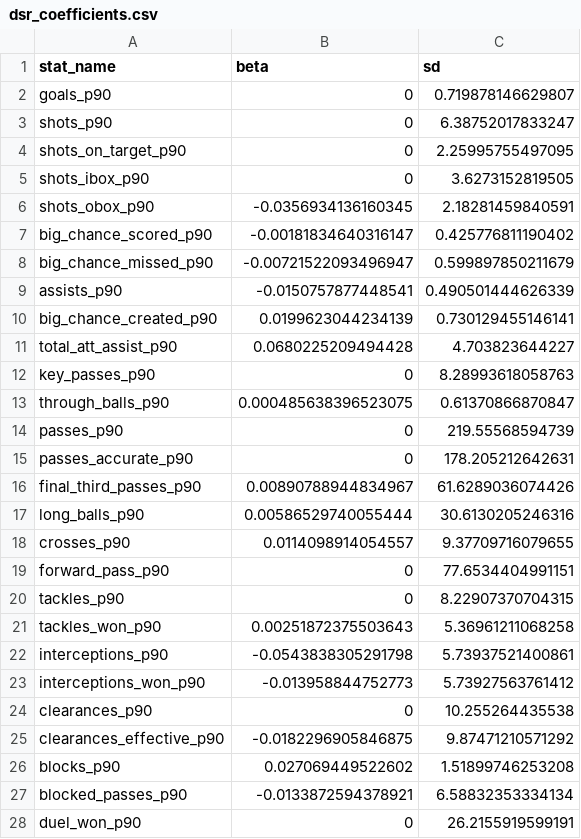
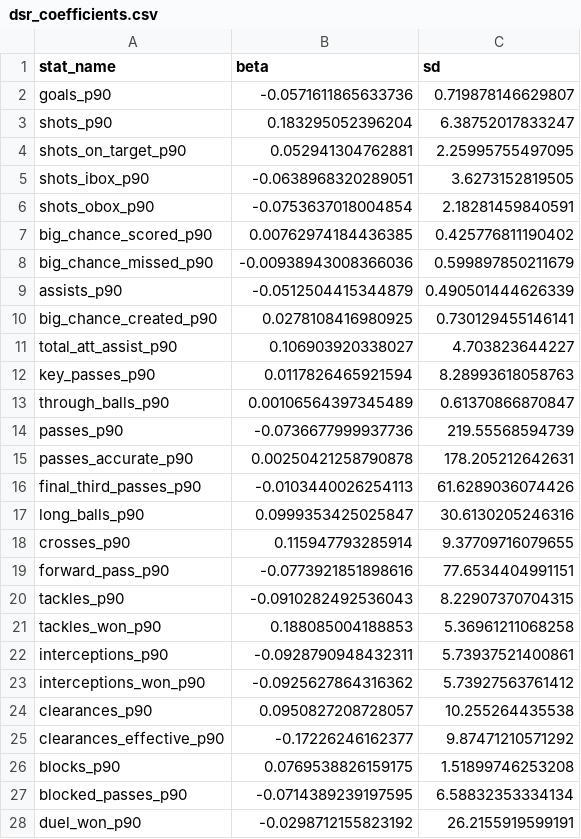
Before and after one commit to peteowen1/panna, a CSV file: inst/extdata/dsr_coefficients.csv, drawn as a sheet; only a part is shown; the diff covers the shown part only.

```diff
--- a/inst/extdata/dsr_coefficients.csv
+++ b/inst/extdata/dsr_coefficients.csv
@@ -1,28 +1,28 @@
 "stat_name","beta","sd"
-"goals_p90",0,0.719878146629807
-"shots_p90",0,6.38752017833247
-"shots_on_target_p90",0,2.25995755497095
-"shots_ibox_p90",0,3.6273152819505
-"shots_obox_p90",-0.0356934136160345,2.18281459840591
-"big_chance_scored_p90",-0.00181834640316147,0.425776811190402
-"big_chance_missed_p90",-0.00721522093496947,0.599897850211679
-"assists_p90",-0.0150757877448541,0.490501444626339
-"big_chance_created_p90",0.0199623044234139,0.730129455146141
-"total_att_assist_p90",0.0680225209494428,4.703823644227
-"key_passes_p90",0,8.28993618058763
-"through_balls_p90",0.000485638396523075,0.61370866870847
-"passes_p90",0,219.55568594739
-"passes_accurate_p90",0,178.205212642631
-"final_third_passes_p90",0.00890788944834967,61.6289036074426
-"long_balls_p90",0.00586529740055444,30.6130205246316
-"crosses_p90",0.0114098914054557,9.37709716079655
-"forward_pass_p90",0,77.6534404991151
-"tackles_p90",0,8.22907370704315
-"tackles_won_p90",0.00251872375503643,5.36961211068258
-"interceptions_p90",-0.0543838305291798,5.73937521400861
-"interceptions_won_p90",-0.013958844752773,5.73927563761412
-"clearances_p90",0,10.255264435538
-"clearances_effective_p90",-0.0182296905846875,9.87471210571292
-"blocks_p90",0.027069449522602,1.51899746253208
-"blocked_passes_p90",-0.0133872594378921,6.58832353334134
-"duel_won_p90",0,26.2155919599191
+"goals_p90",-0.0571611865633736,0.719878146629807
+"shots_p90",0.183295052396204,6.38752017833247
+"shots_on_target_p90",0.052941304762881,2.25995755497095
+"shots_ibox_p90",-0.0638968320289051,3.6273152819505
+"shots_obox_p90",-0.0753637018004854,2.18281459840591
+"big_chance_scored_p90",0.00762974184436385,0.425776811190402
+"big_chance_missed_p90",-0.00938943008366036,0.599897850211679
+"assists_p90",-0.0512504415344879,0.490501444626339
+"big_chance_created_p90",0.0278108416980925,0.730129455146141
+"total_att_assist_p90",0.106903920338027,4.703823644227
+"key_passes_p90",0.0117826465921594,8.28993618058763
+"through_balls_p90",0.00106564397345489,0.61370866870847
+"passes_p90",-0.0736677999937736,219.55568594739
+"passes_accurate_p90",0.00250421258790878,178.205212642631
+"final_third_passes_p90",-0.0103440026254113,61.6289036074426
+"long_balls_p90",0.0999353425025847,30.6130205246316
+"crosses_p90",0.115947793285914,9.37709716079655
+"forward_pass_p90",-0.0773921851898616,77.6534404991151
+"tackles_p90",-0.0910282492536043,8.22907370704315
+"tackles_won_p90",0.188085004188853,5.36961211068258
+"interceptions_p90",-0.0928790948432311,5.73937521400861
+"interceptions_won_p90",-0.0925627864316362,5.73927563761412
+"clearances_p90",0.0950827208728057,10.255264435538
+"clearances_effective_p90",-0.17226246162377,9.87471210571292
+"blocks_p90",0.0769538826159175,1.51899746253208
+"blocked_passes_p90",-0.0714389239197595,6.58832353334134
+"duel_won_p90",-0.0298712155823192,26.2155919599191
```
Also changed, not shown: 62 edited cells elsewhere in this file, inst/extdata/gd_osr_coefficients.csv, inst/extdata/gd_psr_coefficients.csv, 7 other files.
